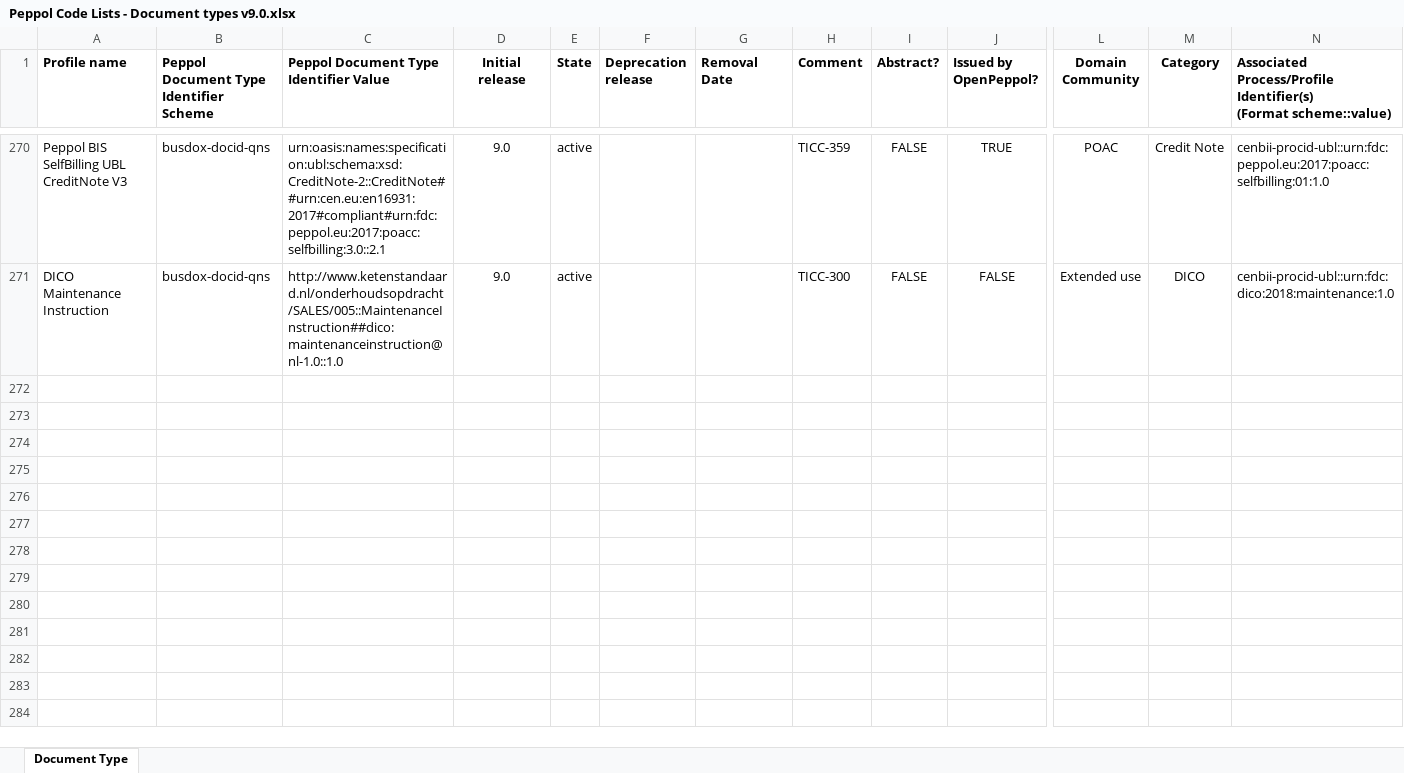
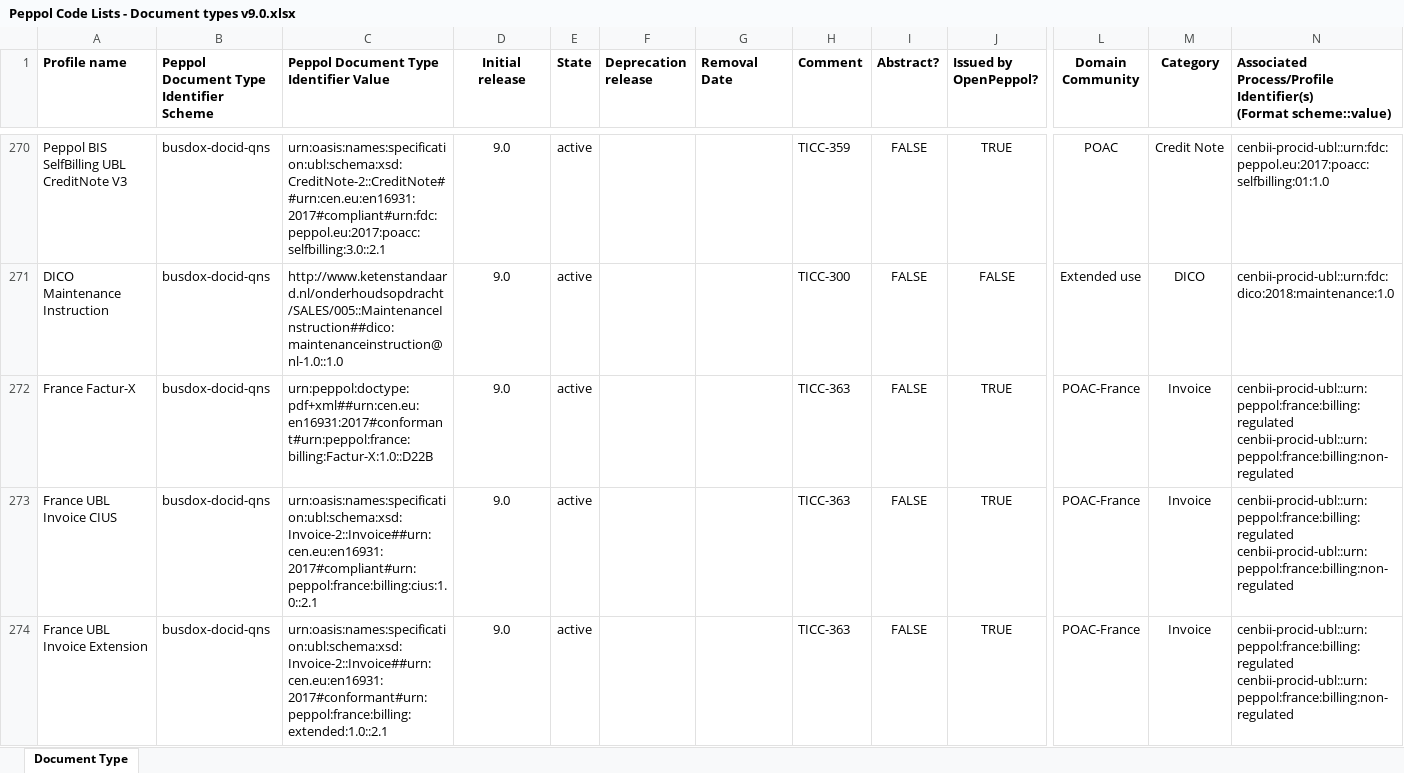
Before and after one commit to OpenPEPPOL/edec-codelists, an Excel workbook: work-in-progress/Peppol Code Lists - Document types v9.0.xlsx, sheet Document Type, drawn as a sheet; only a part is shown, gaps mark what is left out; values as stored, in another font and other column widths than the file's, no borders; rows hold the shown columns only; ↵ is a line break in a cell; the diff covers the shown part only; the diff names each change by its address in the sheet, - before the commit and + after, or states it on an @@ line.

Commit message:
Added France identifiers; TICC-363

```diff
--- a/work-in-progress/Peppol Code Lists - Document types v9.0.xlsx (sheet Document Type)
+++ b/work-in-progress/Peppol Code Lists - Document types v9.0.xlsx (sheet Document Type)
+row 272: France Factur-X | busdox-docid-qns | urn:peppol:doctype:pdf+xml##urn:cen.eu:en16931:2017#conformant#urn:peppol:france:billing:Factur-X:1.0::D22B | 9.0 | active |  |  | TICC-363 | FALSE | TRUE | POAC-France | Invoice | cenbii-procid-ubl::urn:peppol:france:billing:regulated ↵ cenbii-procid-ubl::urn:peppol:france:billing:non-regulated
+row 273: France UBL Invoice CIUS | busdox-docid-qns | urn:oasis:names:specification:ubl:schema:xsd:Invoice-2::Invoice##urn:cen.eu:en16931:2017#compliant#urn:peppol:france:billing:cius:1.0::2.1 | 9.0 | active |  |  | TICC-363 | FALSE | TRUE | POAC-France | Invoice | cenbii-procid-ubl::urn:peppol:france:billing:regulated ↵ cenbii-procid-ubl::urn:peppol:france:billing:non-regulated
+row 274: France UBL Invoice Extension | busdox-docid-qns | urn:oasis:names:specification:ubl:schema:xsd:Invoice-2::Invoice##urn:cen.eu:en16931:2017#conformant#urn:peppol:france:billing:extended:1.0::2.1 | 9.0 | active |  |  | TICC-363 | FALSE | TRUE | POAC-France | Invoice | cenbii-procid-ubl::urn:peppol:france:billing:regulated ↵ cenbii-procid-ubl::urn:peppol:france:billing:non-regulated
```
Also changed, not shown: 3 added rows elsewhere in this sheet, 2 other files.
